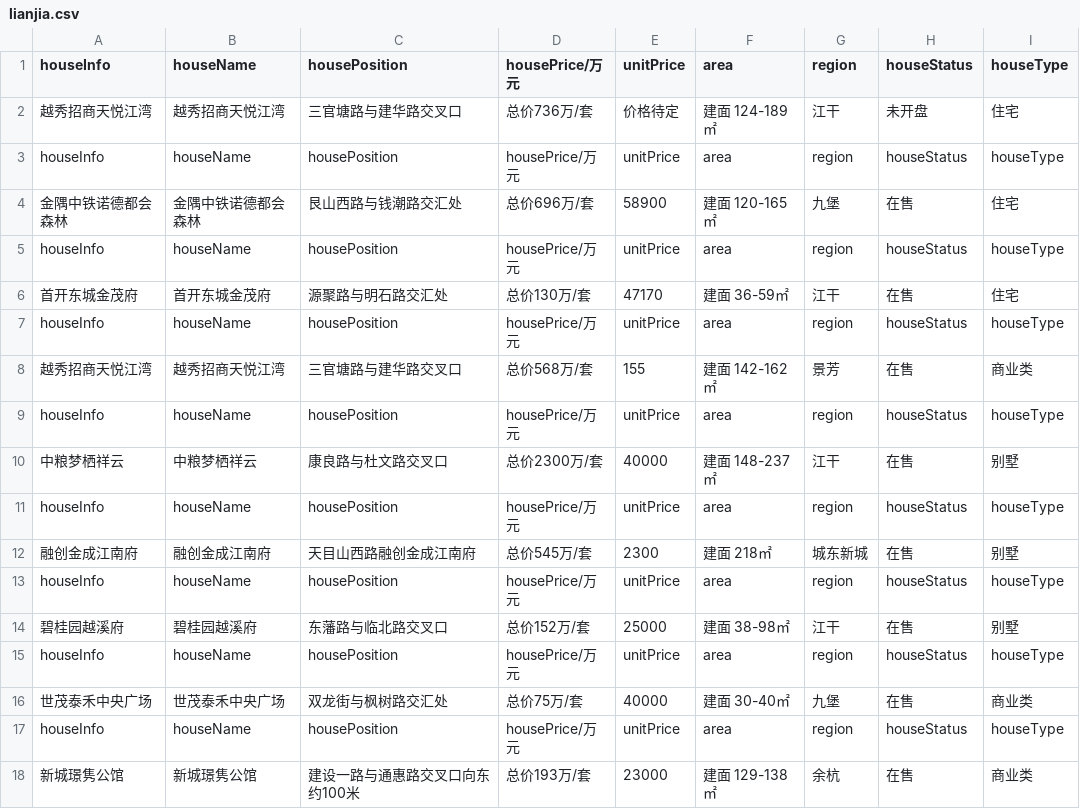
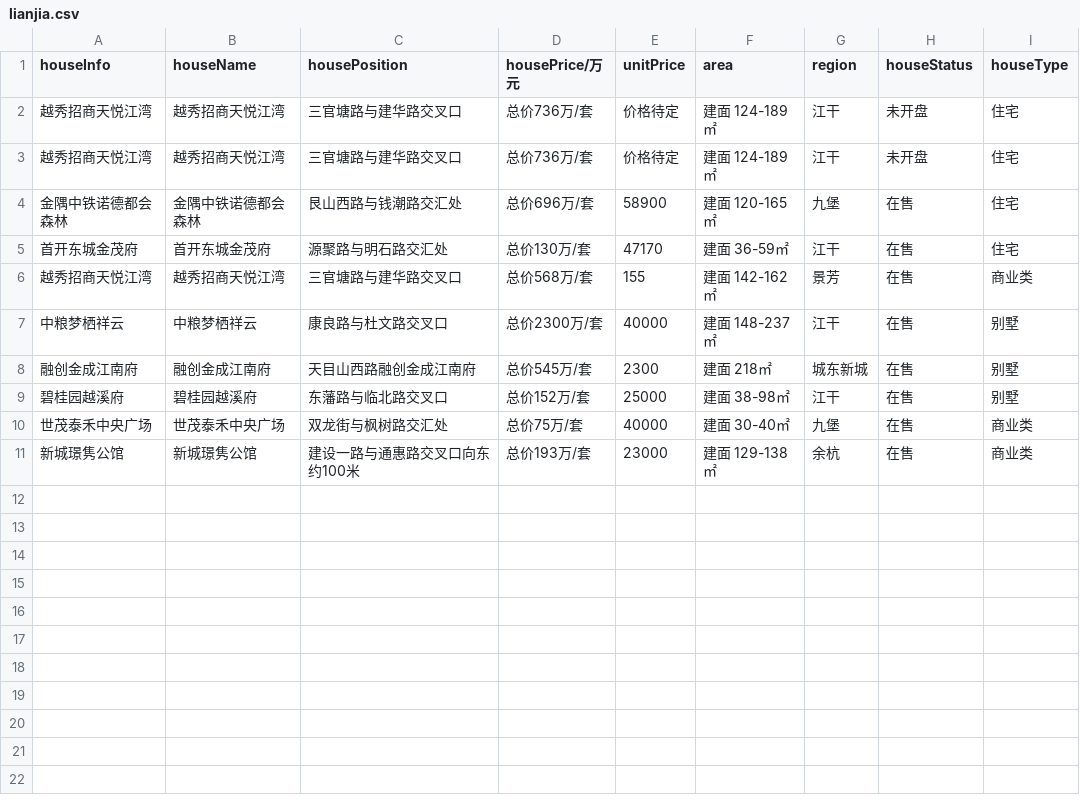
Before and after one commit to Jerrykooo/PythonProj, a CSV file: 爬虫/链家/lianjia.csv, drawn as a sheet.

```diff
--- a/爬虫/链家/lianjia.csv
+++ b/爬虫/链家/lianjia.csv
@@ -2,17 +2,10 @@
 越秀招商天悦江湾,越秀招商天悦江湾,三官塘路与建华路交叉口,总价736万/套,价格待定,建面 124-189㎡,江干,未开盘,住宅
-houseInfo,houseName,housePosition,housePrice/万元,unitPrice,area,region,houseStatus,houseType
+越秀招商天悦江湾,越秀招商天悦江湾,三官塘路与建华路交叉口,总价736万/套,价格待定,建面 124-189㎡,江干,未开盘,住宅
 金隅中铁诺德都会森林,金隅中铁诺德都会森林,艮山西路与钱潮路交汇处,总价696万/套,58900,建面 120-165㎡,九堡,在售,住宅
-houseInfo,houseName,housePosition,housePrice/万元,unitPrice,area,region,houseStatus,houseType
 首开东城金茂府,首开东城金茂府,源聚路与明石路交汇处,总价130万/套,47170,建面 36-59㎡,江干,在售,住宅
-houseInfo,houseName,housePosition,housePrice/万元,unitPrice,area,region,houseStatus,houseType
 越秀招商天悦江湾,越秀招商天悦江湾,三官塘路与建华路交叉口,总价568万/套,155,建面 142-162㎡,景芳,在售,商业类
-houseInfo,houseName,housePosition,housePrice/万元,unitPrice,area,region,houseStatus,houseType
 中粮梦栖祥云,中粮梦栖祥云,康良路与杜文路交叉口,总价2300万/套,40000,建面 148-237㎡,江干,在售,别墅
-houseInfo,houseName,housePosition,housePrice/万元,unitPrice,area,region,houseStatus,houseType
 融创金成江南府,融创金成江南府,天目山西路融创金成江南府,总价545万/套,2300,建面 218㎡,城东新城,在售,别墅
-houseInfo,houseName,housePosition,housePrice/万元,unitPrice,area,region,houseStatus,houseType
 碧桂园越溪府,碧桂园越溪府,东藩路与临北路交叉口,总价152万/套,25000,建面 38-98㎡,江干,在售,别墅
-houseInfo,houseName,housePosition,housePrice/万元,unitPrice,area,region,houseStatus,houseType
 世茂泰禾中央广场,世茂泰禾中央广场,双龙街与枫树路交汇处,总价75万/套,40000,建面 30-40㎡,九堡,在售,商业类
-houseInfo,houseName,housePosition,housePrice/万元,unitPrice,area,region,houseStatus,houseType
 新城璟隽公馆,新城璟隽公馆,建设一路与通惠路交叉口向东约100米,总价193万/套,23000,建面 129-138㎡,余杭,在售,商业类
```
Also changed, not shown: 1 other file.
